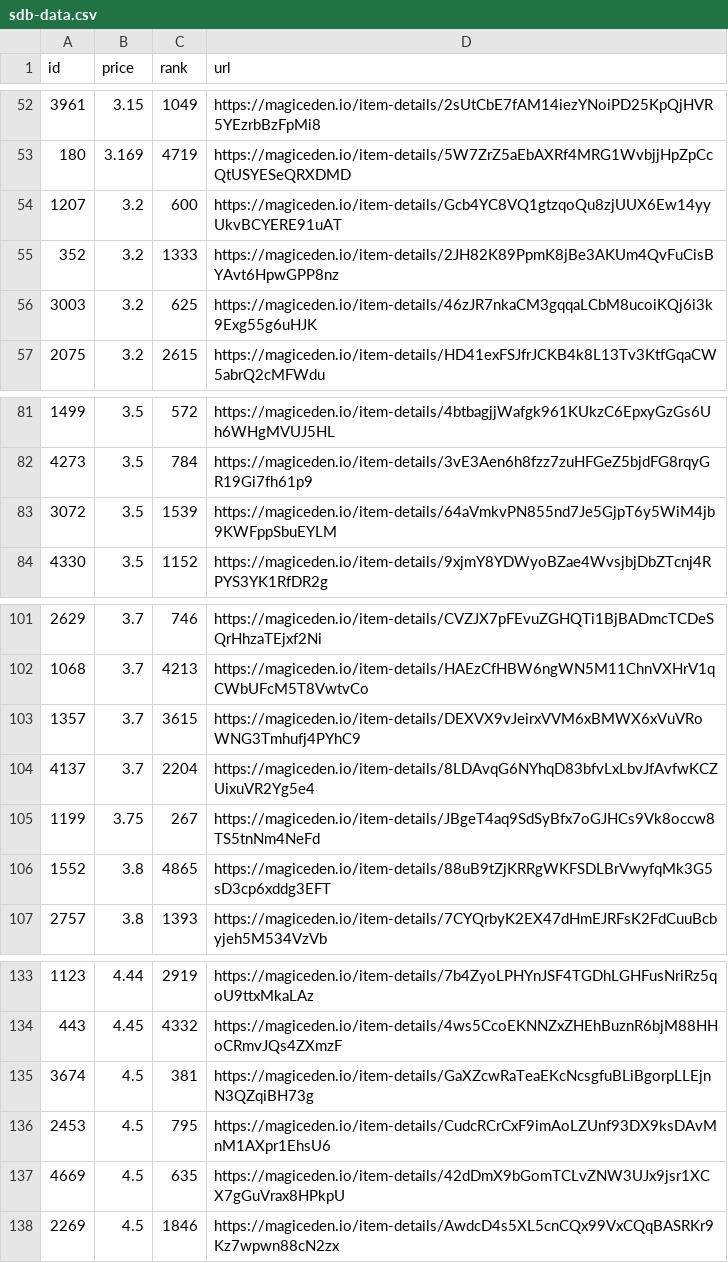
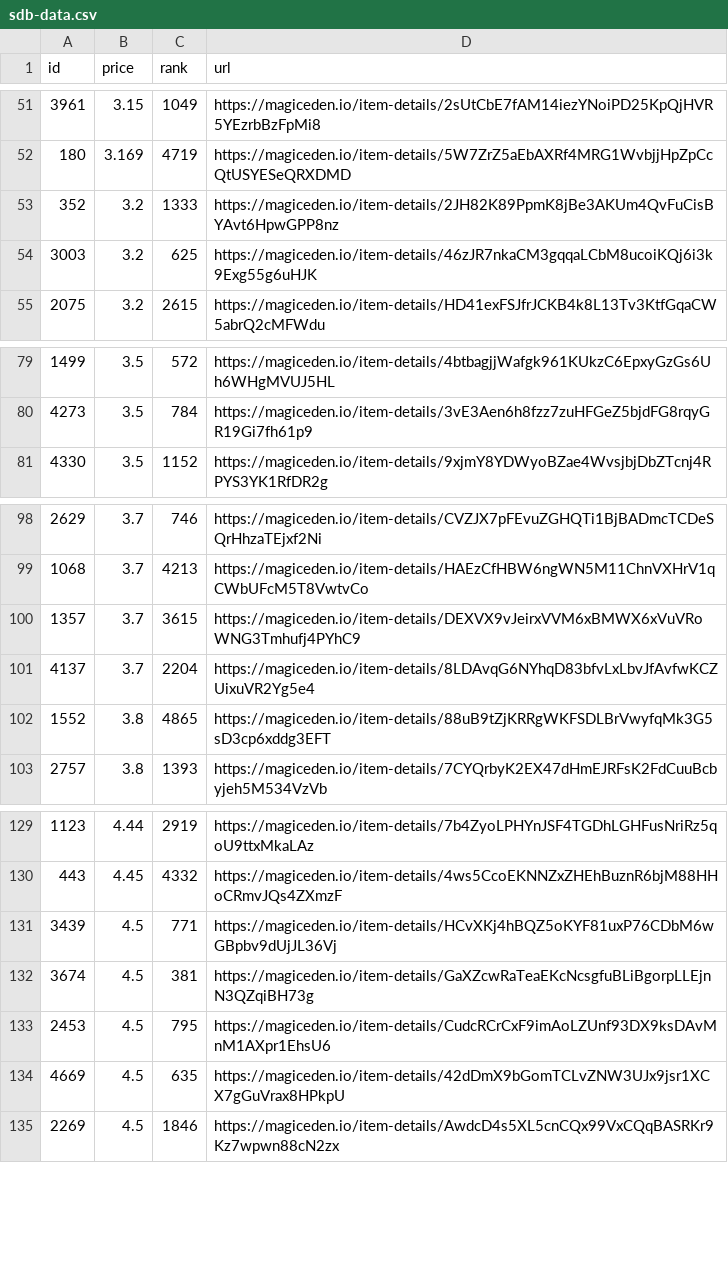
Before and after one commit to braposo/sdb-monitor, a CSV file: sdb-data.csv, drawn as a sheet; only a part is shown, gaps mark what is left out; removed rows and columns are numbered as before the commit, all else as after; the diff covers the shown part only; the diff names each change by its address in the sheet, - before the commit and + after, or states it on an @@ line.

Commit message:
Flat: latest data (2021-11-09T18:14:06.478Z) {   "date": "2021-11-09T18:14:06.478Z",   "files": [     {       "name": "sdb-data.csv",       "deltaBytes": -285,       "source": "https://api-mainnet.magiceden.io/rpc/getListedNFTsByQuery?q=%7B%22%24match%22%3A%7B%22collectionSymbol%22%3A%22solana_droid_business%22%7D%2C%22%24sort%22%3A%7B%22takerAmount%22%3A1%2C%22createdAt%22%3A-1%7D%2C%22%24skip%22%3A0%2C%22%24limit%22%3A5000%7D"     },     {       "name": "sdb-toppicks.csv",       "deltaBytes": -3,       "source": "https://api-mainnet.magiceden.io/rpc/getListedNFTsByQuery?q=%7B%22%24match%22%3A%7B%22collectionSymbol%22%3A%22solana_droid_business%22%7D%2C%22%24sort%22%3A%7B%22takerAmount%22%3A1%2C%22createdAt%22%3A-1%7D%2C%22%24skip%22%3A0%2C%22%24limit%22%3A5000%7D"     },     {       "name": "zzz/sdb-data.json",       "deltaBytes": -3739,       "source": "https://api-mainnet.magiceden.io/rpc/getListedNFTsByQuery?q=%7B%22%24match%22%3A%7B%22collectionSymbol%22%3A%22solana_droid_business%22%7D%2C%22%24sort%22%3A%7B%22takerAmount%22%3A1%2C%22createdAt%22%3A-1%7D%2C%22%24skip%22%3A0%2C%22%24limit%22%3A5000%7D"     }   ] }

```diff
--- a/sdb-data.csv
+++ b/sdb-data.csv
-row 54: 1207 | 3.2 | 600 | https://magiceden.io/item-details/Gcb4YC8VQ1gtzqoQu8zjUUX6Ew14yyUkvBCYERE91uAT
-row 83: 3072 | 3.5 | 1539 | https://magiceden.io/item-details/64aVmkvPN855nd7Je5GjpT6y5WiM4jb9KWFppSbuEYLM
-row 105: 1199 | 3.75 | 267 | https://magiceden.io/item-details/JBgeT4aq9SdSyBfx7oGJHCs9Vk8occw8TS5tnNm4NeFd
+row 131: 3439 | 4.5 | 771 | https://magiceden.io/item-details/HCvXKj4hBQZ5oKYF81uxP76CDbM6wGBpbv9dUjJL36Vj
```
Also changed, not shown: 4 added rows and 5 removed rows elsewhere in this file, sdb-toppicks.csv, 1 other file.
